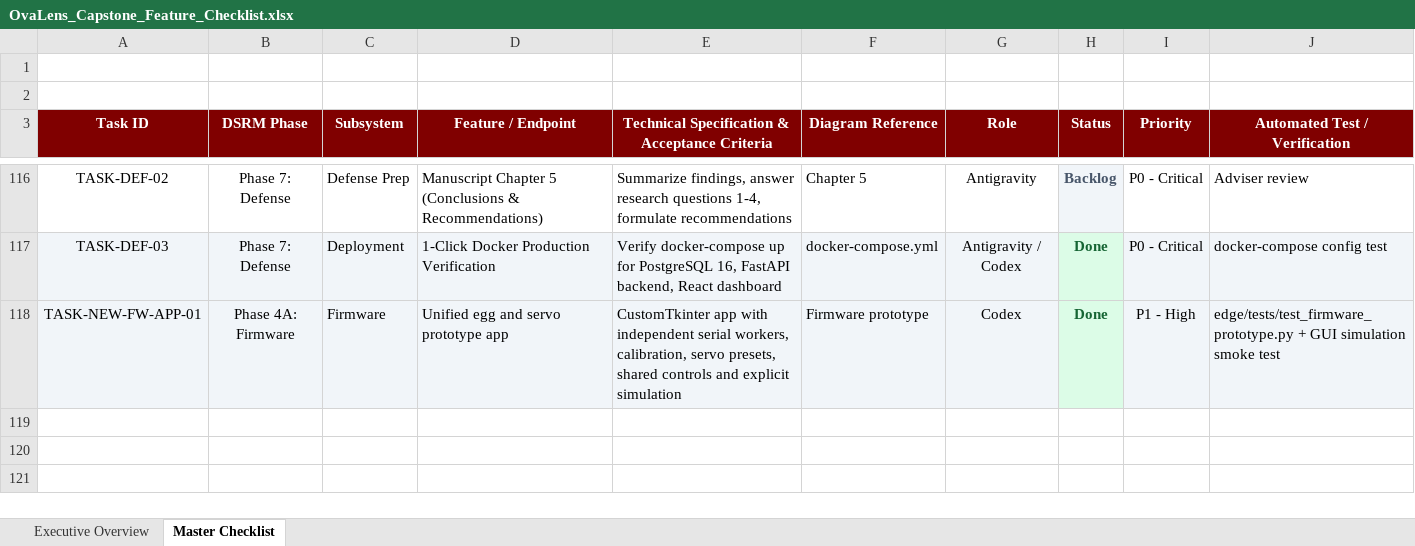
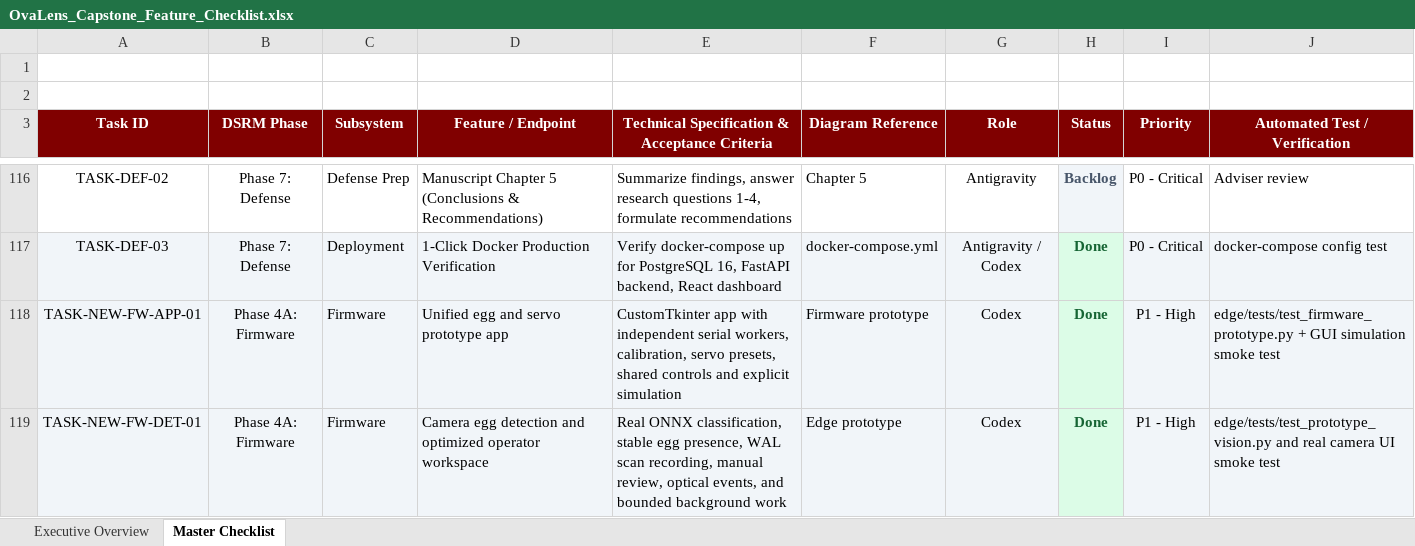
Before and after one commit to Dev-RyleR6/OvaLens-Ecosystem, an Excel workbook: docs/OvaLens_Capstone_Feature_Checklist.xlsx, sheet Master Checklist, drawn as a sheet; only a part is shown, gaps mark what is left out; values as stored, in another font and other column widths than the file's, no borders; the diff names each change by its address in the sheet, - before the commit and + after, or states it on an @@ line.

Commit message:
feat(firmware): optimize operator workspace and add egg detection

```diff
--- a/docs/OvaLens_Capstone_Feature_Checklist.xlsx (sheet Master Checklist)
+++ b/docs/OvaLens_Capstone_Feature_Checklist.xlsx (sheet Master Checklist)
+row 119: TASK-NEW-FW-DET-01 | Phase 4A: Firmware | Firmware | Camera egg detection and optimized operator workspace | Real ONNX classification, stable egg presence, WAL scan recording, manual review, optical events, and bounded background work | Edge prototype | Codex | Done | P1 - High | edge/tests/test_prototype_vision.py and real camera UI smoke test
```
Also changed, not shown: 8 other files.
